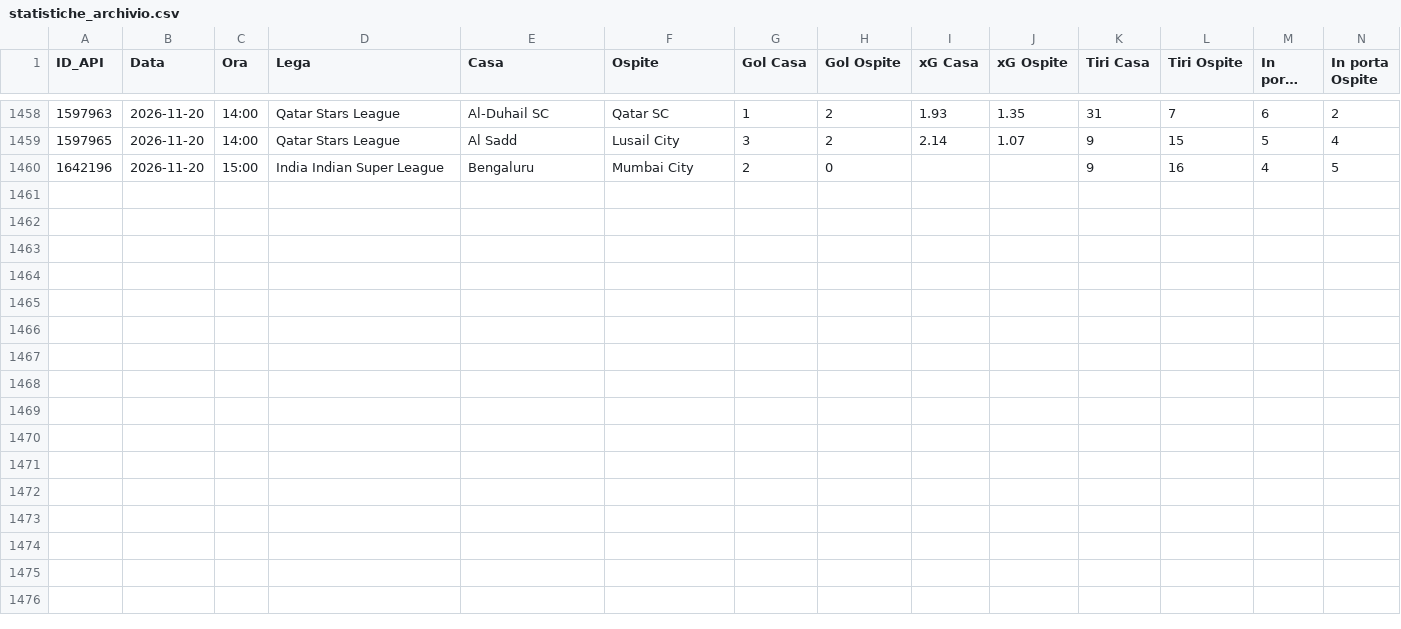
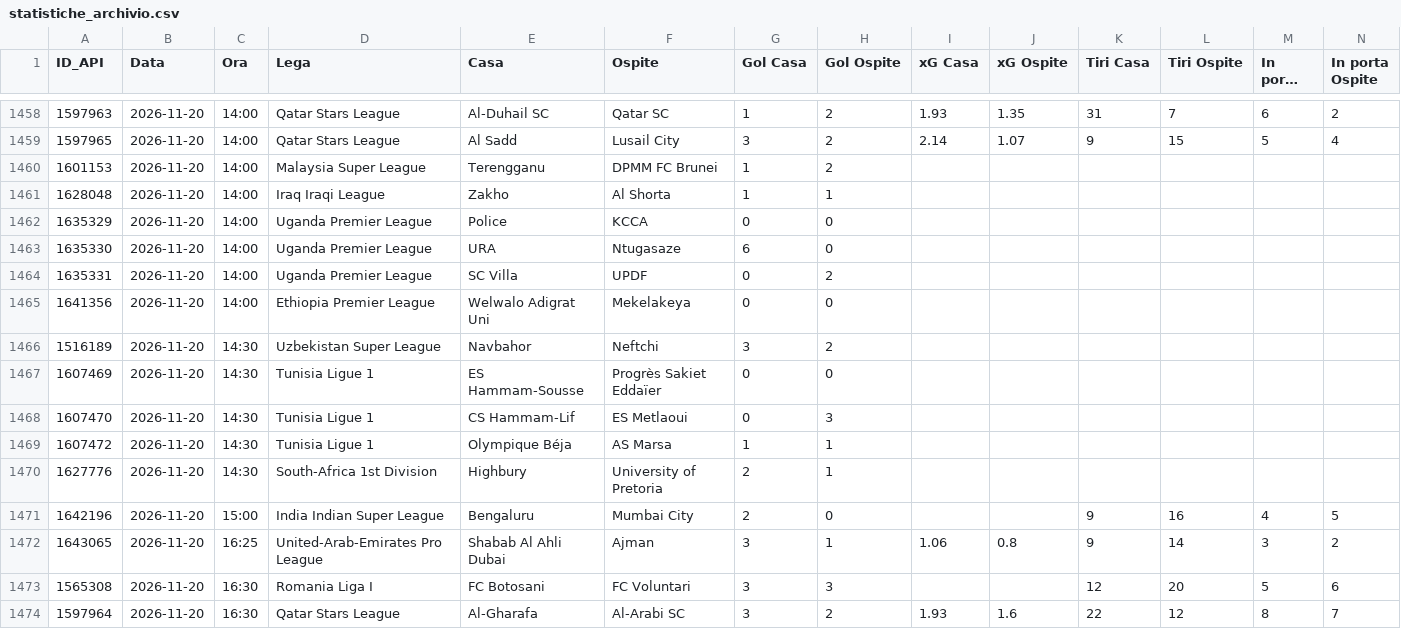
Before and after one commit to Caltiki/pronostici-repo, a CSV file: statistiche_archivio.csv, drawn as a sheet; only a part is shown, gaps mark what is left out; long unchanged cells end in …; rows hold the shown columns only; the diff names each change by its address in the sheet, - before the commit and + after, or states it on an @@ line.

```diff
--- a/statistiche_archivio.csv
+++ b/statistiche_archivio.csv
+row 1460: 1601153 | 2026-11-20 | 14:00 | Malaysia Super League | Terengganu | DPMM FC Brunei | 1 | 2
+row 1461: 1628048 | 2026-11-20 | 14:00 | Iraq Iraqi League | Zakho | Al Shorta | 1 | 1
+row 1462: 1635329 | 2026-11-20 | 14:00 | Uganda Premier League | Police | KCCA | 0 | 0
+row 1463: 1635330 | 2026-11-20 | 14:00 | Uganda Premier League | URA | Ntugasaze | 6 | 0
+row 1464: 1635331 | 2026-11-20 | 14:00 | Uganda Premier League | SC Villa | UPDF | 0 | 2
+row 1465: 1641356 | 2026-11-20 | 14:00 | Ethiopia Premier League | Welwalo Adigrat Uni | Mekelakeya | 0 | 0
+row 1466: 1516189 | 2026-11-20 | 14:30 | Uzbekistan Super League | Navbahor | Neftchi | 3 | 2
+row 1467: 1607469 | 2026-11-20 | 14:30 | Tunisia Ligue 1 | ES Hammam-Sousse | Progrès Sakiet Eddaïer | 0 | 0
+row 1468: 1607470 | 2026-11-20 | 14:30 | Tunisia Ligue 1 | CS Hammam-Lif | ES Metlaoui | 0 | 3
+row 1469: 1607472 | 2026-11-20 | 14:30 | Tunisia Ligue 1 | Olympique Béja | AS Marsa | 1 | 1
+row 1470: 1627776 | 2026-11-20 | 14:30 | South-Africa 1st Division | Highbury | University of Pretoria | 2 | 1
+row 1472: 1643065 | 2026-11-20 | 16:25 | United-Arab-Emirates Pro League | Shabab Al Ahli Dubai | Ajman | 3 | 1 | 1.06 | 0.8 | 9 | 14 | 3 | 2
+row 1473: 1565308 | 2026-11-20 | 16:30 | Romania Liga I | FC Botosani | FC Voluntari | 3 | 3 |  |  | 12 | 20 | 5 | 6
+row 1474: 1597964 | 2026-11-20 | 16:30 | Qatar Stars League | Al-Gharafa | Al-Arabi SC | 3 | 2 | 1.93 | 1.6 | 22 | 12 | 8 | 7
```
Also changed, not shown: altribook_archivio.csv, best_archivio.csv, 28 other files.
